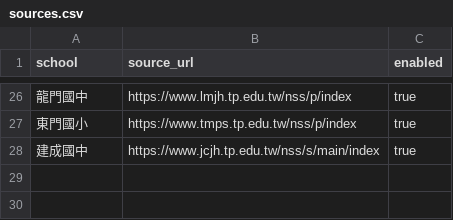
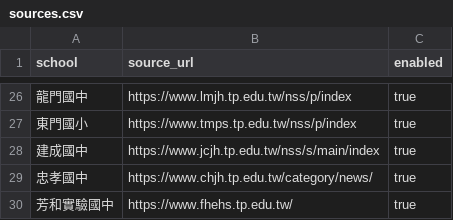
Before and after one commit to paigelab/BadmintonDraw, a CSV file: data/sources.csv, drawn as a sheet; only a part is shown, gaps mark what is left out; the diff names each change by its address in the sheet, - before the commit and + after, or states it on an @@ line.

Commit message:
chore: restore tested school sources

```diff
--- a/data/sources.csv
+++ b/data/sources.csv
+row 29: 忠孝國中 | https://www.chjh.tp.edu.tw/category/news/ | true
+row 30: 芳和實驗國中 | https://www.fhehs.tp.edu.tw/ | true
```
Also changed, not shown: 1 other file.
